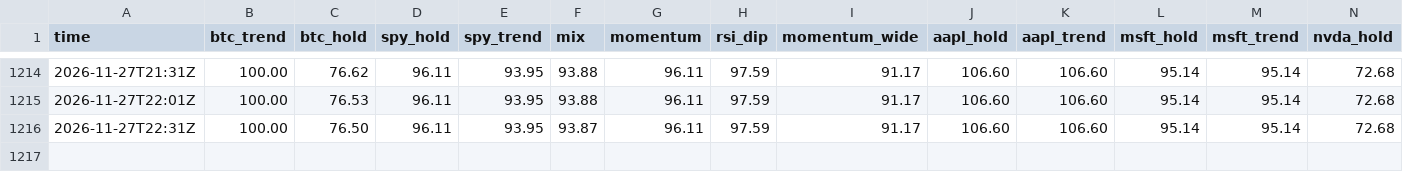
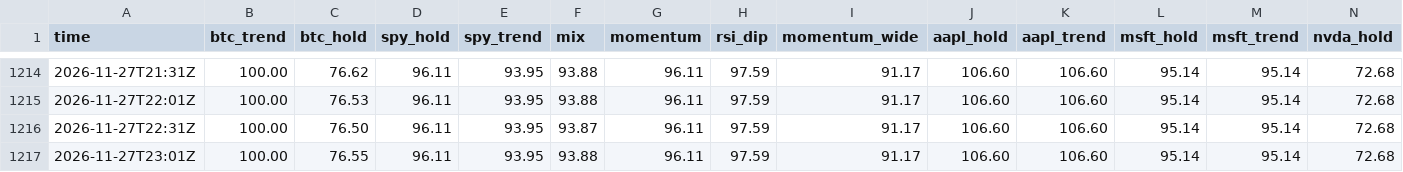
Before and after one commit to rambitllc-dot/trading-bot, a CSV file: timeline.csv, drawn as a sheet; only a part is shown, gaps mark what is left out; rows hold the shown columns only; the diff names each change by its address in the sheet, - before the commit and + after, or states it on an @@ line.

```diff
--- a/timeline.csv
+++ b/timeline.csv
+row 1217: 2026-11-27T23:01Z | 100.00 | 76.55 | 96.11 | 93.95 | 93.88 | 96.11 | 97.59 | 91.17 | 106.60 | 106.60 | 95.14 | 95.14 | 72.68
```
Also changed, not shown: 4 other files.
